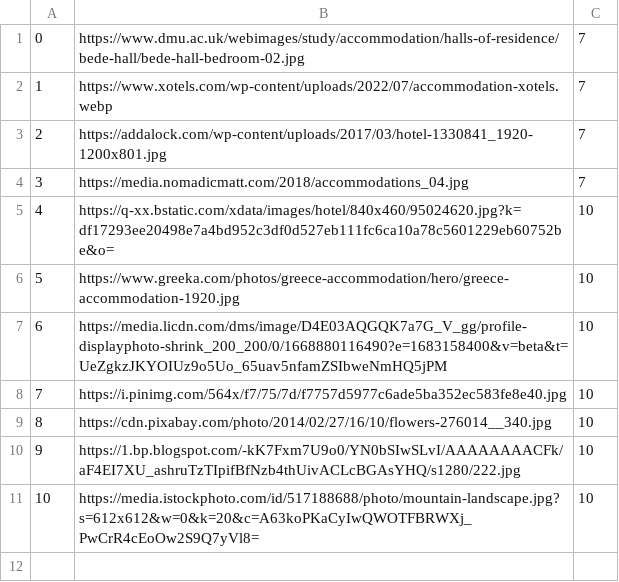
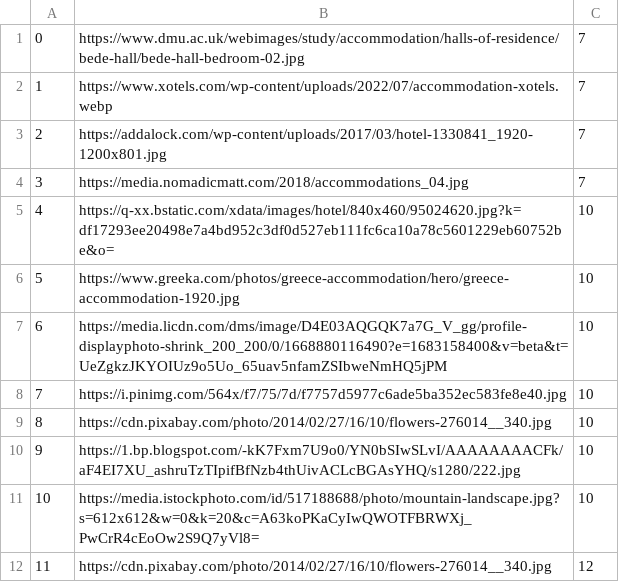
Before and after one commit to banja001/Alt-F4, a CSV file: booking/booking/Resources/Data/ownerratingimages.csv, drawn as a sheet; the diff names each change by its address in the sheet, - before the commit and + after, or states it on an @@ line.

```diff
--- a/booking/booking/Resources/Data/ownerratingimages.csv
+++ b/booking/booking/Resources/Data/ownerratingimages.csv
+row 12: 11 | https://cdn.pixabay.com/photo/2014/02/27/16/10/flowers-276014__340.jpg | 12
```
Also changed, not shown: booking/booking/Resources/Data/appointment.csv, booking/booking/Resources/Data/appointmentcheckpoint.csv, 10 other files.
